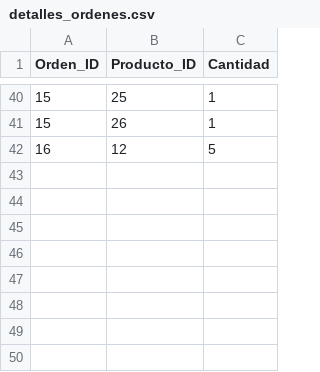
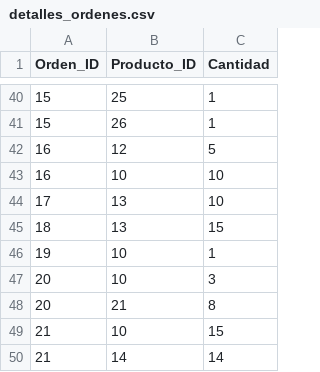
Before and after one commit to Leonel-M/Order-and-Warehouse-Management-Application, a CSV file: datos/detalles_ordenes.csv, drawn as a sheet; only a part is shown, gaps mark what is left out; the diff names each change by its address in the sheet, - before the commit and + after, or states it on an @@ line.

```diff
--- a/datos/detalles_ordenes.csv
+++ b/datos/detalles_ordenes.csv
+row 43: 16 | 10 | 10
+row 44: 17 | 13 | 10
+row 45: 18 | 13 | 15
+row 46: 19 | 10 | 1
+row 47: 20 | 10 | 3
+row 48: 20 | 21 | 8
+row 49: 21 | 10 | 15
+row 50: 21 | 14 | 14
```
Also changed, not shown: datos/clientes.csv, datos/ordenes.csv, 5 other files.
